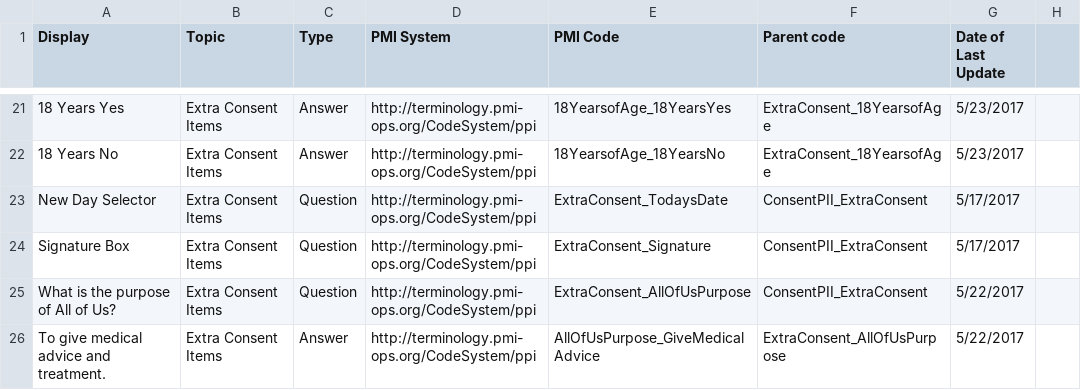
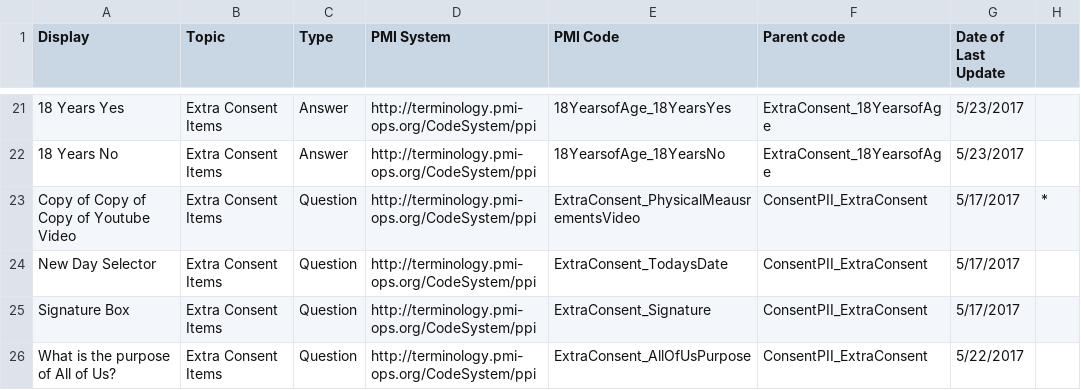
Before and after one commit to all-of-us-terminology/codebook-to-fhir, a CSV file: sheets/ConsentPII.csv, drawn as a sheet; only a part is shown, gaps mark what is left out; the shorter side is filled out with more unchanged rows; the diff names each change by its address in the sheet, - before the commit and + after, or states it on an @@ line.

```diff
--- a/sheets/ConsentPII.csv
+++ b/sheets/ConsentPII.csv
+row 23: Copy of Copy of Copy of Youtube Video | Extra Consent Items | Question | http://terminology.pmi-ops.org/CodeSystem/ppi | ExtraConsent_PhysicalMeausrementsVideo | ConsentPII_ExtraConsent | 5/17/2017 | *
```
Also changed, not shown: 3 other files.
